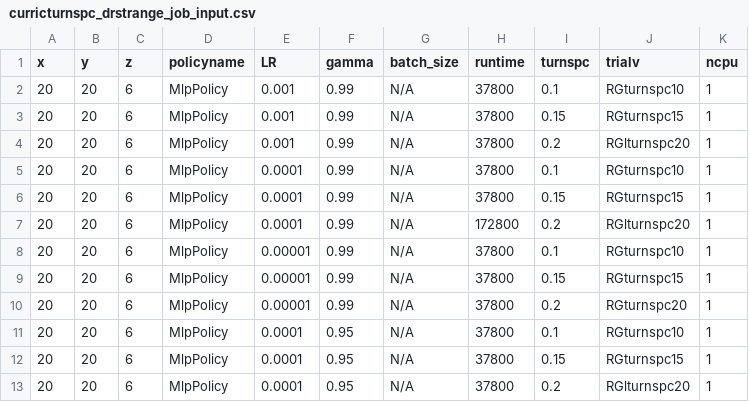
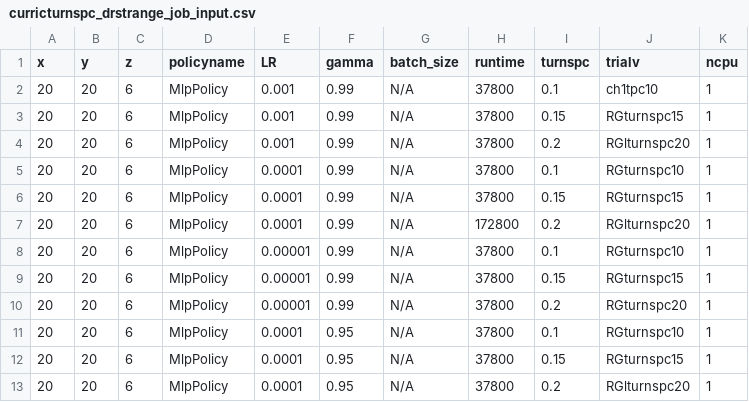
Before and after one commit to bogglem/MineSequencing, a CSV file: jobarrays/curricturnspc_drstrange_job_input.csv, drawn as a sheet.

```diff
--- a/jobarrays/curricturnspc_drstrange_job_input.csv
+++ b/jobarrays/curricturnspc_drstrange_job_input.csv
@@ -1,3 +1,3 @@
 x,y,z,policyname,LR,gamma,batch_size,runtime,turnspc,trialv,ncpu
-20,20,6,MlpPolicy,0.001,0.99,N/A,37800,0.1,RGturnspc10,1
+20,20,6,MlpPolicy,0.001,0.99,N/A,37800,0.1,ch1tpc10,1
 20,20,6,MlpPolicy,0.001,0.99,N/A,37800,0.15,RGturnspc15,1
```
Also changed, not shown: 7 other files.
